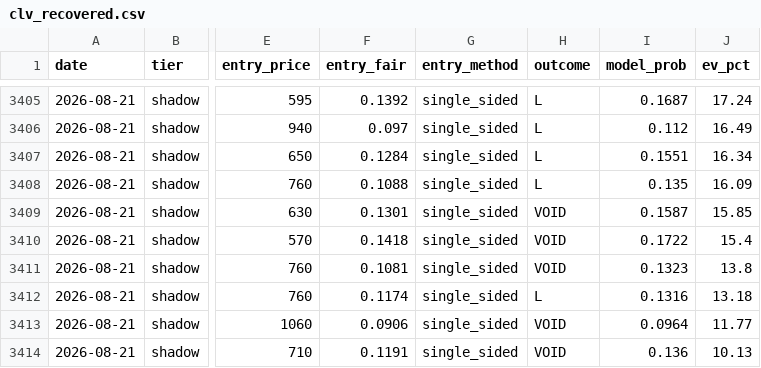
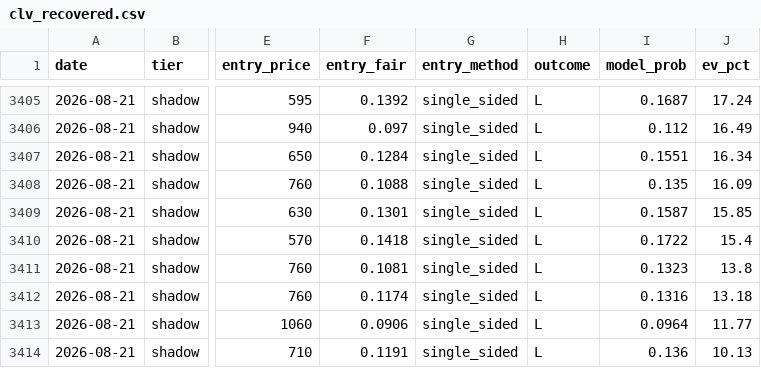
Before and after one commit to mtampellini/MLB-Home-Runs, a CSV file: backend/data/processed/clv_recovered.csv, drawn as a sheet; only a part is shown, gaps mark what is left out; the diff covers the shown part only; the diff names each change by its address in the sheet, - before the commit and + after, or states it on an @@ line.

```diff
--- a/backend/data/processed/clv_recovered.csv
+++ b/backend/data/processed/clv_recovered.csv
-H3409:H3411 (outcome): VOID
+H3409:H3411 (outcome): L
-H3413:H3414 (outcome): VOID
+H3413:H3414 (outcome): L
```
Also changed, not shown: 13 edited cells elsewhere in this file, 3 other files.
